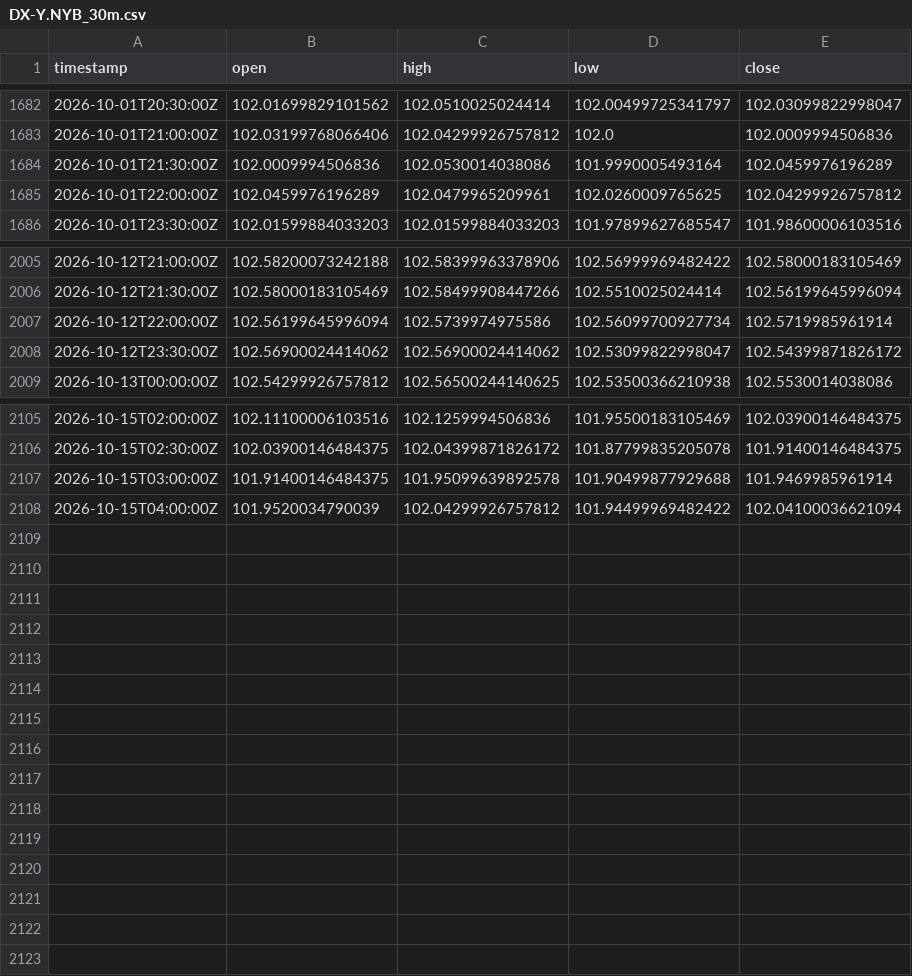
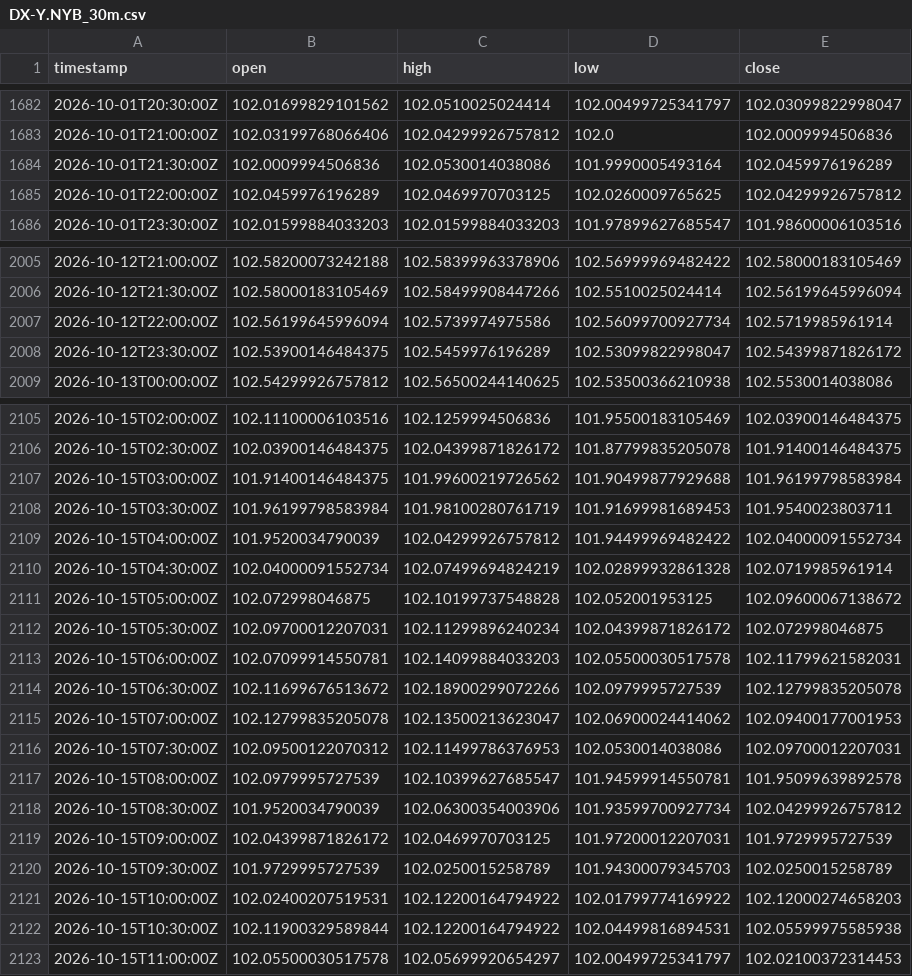
Before and after one commit to robelabraham1219-cmyk/institutional-trading-dashboard, a CSV file: data/DX-Y.NYB_30m.csv, drawn as a sheet; only a part is shown, gaps mark what is left out; the diff covers the shown part only.

```diff
--- a/data/DX-Y.NYB_30m.csv
+++ b/data/DX-Y.NYB_30m.csv
@@ -1684,3 +1684,3 @@ timestamp,open,high,low,close
 2026-10-01T21:30:00Z,102.0009994506836,102.0530014038086,101.9990005493164,102.0459976196289
-2026-10-01T22:00:00Z,102.0459976196289,102.0479965209961,102.0260009765625,102.04299926757812
+2026-10-01T22:00:00Z,102.0459976196289,102.0469970703125,102.0260009765625,102.04299926757812
 2026-10-01T23:30:00Z,102.01599884033203,102.01599884033203,101.97899627685547,101.98600006103516
@@ -2007,3 +2007,3 @@ timestamp,open,high,low,close
 2026-10-12T22:00:00Z,102.56199645996094,102.5739974975586,102.56099700927734,102.5719985961914
-2026-10-12T23:30:00Z,102.56900024414062,102.56900024414062,102.53099822998047,102.54399871826172
+2026-10-12T23:30:00Z,102.53900146484375,102.5459976196289,102.53099822998047,102.54399871826172
 2026-10-13T00:00:00Z,102.54299926757812,102.56500244140625,102.53500366210938,102.5530014038086
@@ -2106,3 +2106,18 @@ timestamp,open,high,low,close
 2026-10-15T02:30:00Z,102.03900146484375,102.04399871826172,101.87799835205078,101.91400146484375
-2026-10-15T03:00:00Z,101.91400146484375,101.95099639892578,101.90499877929688,101.9469985961914
-2026-10-15T04:00:00Z,101.9520034790039,102.04299926757812,101.94499969482422,102.04100036621094
+2026-10-15T03:00:00Z,101.91400146484375,101.99600219726562,101.90499877929688,101.96199798583984
+2026-10-15T03:30:00Z,101.96199798583984,101.98100280761719,101.91699981689453,101.9540023803711
+2026-10-15T04:00:00Z,101.9520034790039,102.04299926757812,101.94499969482422,102.04000091552734
+2026-10-15T04:30:00Z,102.04000091552734,102.07499694824219,102.02899932861328,102.0719985961914
+2026-10-15T05:00:00Z,102.072998046875,102.10199737548828,102.052001953125,102.09600067138672
+2026-10-15T05:30:00Z,102.09700012207031,102.11299896240234,102.04399871826172,102.072998046875
+2026-10-15T06:00:00Z,102.07099914550781,102.14099884033203,102.05500030517578,102.11799621582031
+2026-10-15T06:30:00Z,102.11699676513672,102.18900299072266,102.0979995727539,102.12799835205078
+2026-10-15T07:00:00Z,102.12799835205078,102.13500213623047,102.06900024414062,102.09400177001953
+2026-10-15T07:30:00Z,102.09500122070312,102.11499786376953,102.0530014038086,102.09700012207031
+2026-10-15T08:00:00Z,102.0979995727539,102.10399627685547,101.94599914550781,101.95099639892578
+2026-10-15T08:30:00Z,101.9520034790039,102.06300354003906,101.93599700927734,102.04299926757812
+2026-10-15T09:00:00Z,102.04399871826172,102.0469970703125,101.97200012207031,101.9729995727539
+2026-10-15T09:30:00Z,101.9729995727539,102.0250015258789,101.94300079345703,102.0250015258789
+2026-10-15T10:00:00Z,102.02400207519531,102.12200164794922,102.01799774169922,102.12000274658203
+2026-10-15T10:30:00Z,102.11900329589844,102.12200164794922,102.04499816894531,102.05599975585938
+2026-10-15T11:00:00Z,102.05500030517578,102.05699920654297,102.00499725341797,102.02100372314453
```
Also changed, not shown: 1 edited cell elsewhere in this file, data/EURUSD=X_30m.csv, data/GBPUSD=X_30m.csv, 11 other files.
